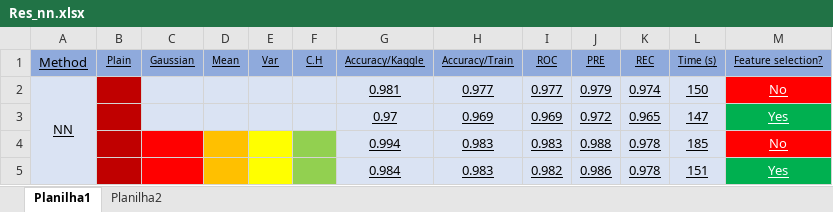
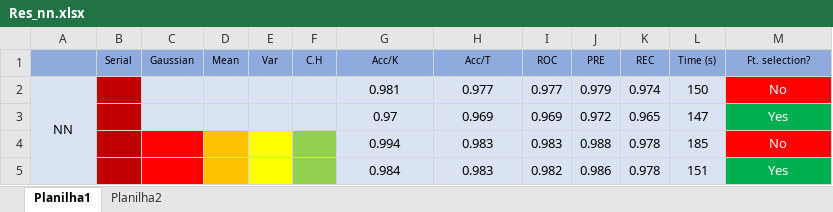
Before and after one commit to lucyannofrota/Assignment1, an Excel workbook: Res_nn.xlsx, sheet Planilha1, drawn as a sheet; values as stored, in another font and other column widths than the file's, no borders; the diff names each change by its address in the sheet, - before the commit and + after, or states it on an @@ line.

```diff
--- a/Res_nn.xlsx (sheet Planilha1)
+++ b/Res_nn.xlsx (sheet Planilha1)
-A1: Method
+A1: (empty)
-B1: Plain
+B1: Serial
-B1:M1 underline: on
+B1:M1 underline: off
-G1: Accuracy/Kaggle
+G1: Acc/K
-H1: Accuracy/Train
+H1: Acc/T
-M1: Feature selection?
+M1: Ft. selection?
-A2 underline: on
+A2 underline: off
-G2:M5 underline: on
+G2:M5 underline: off
```
Also changed, not shown: sheet Planilha2, 5 other files.
